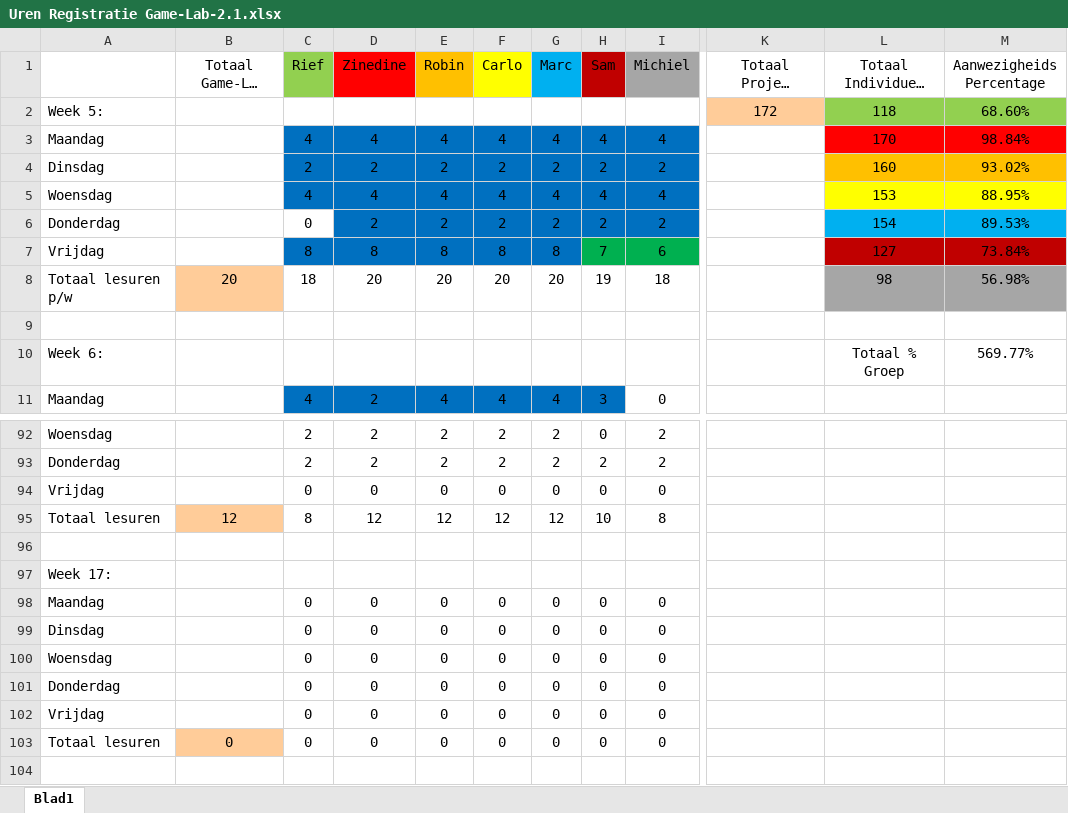
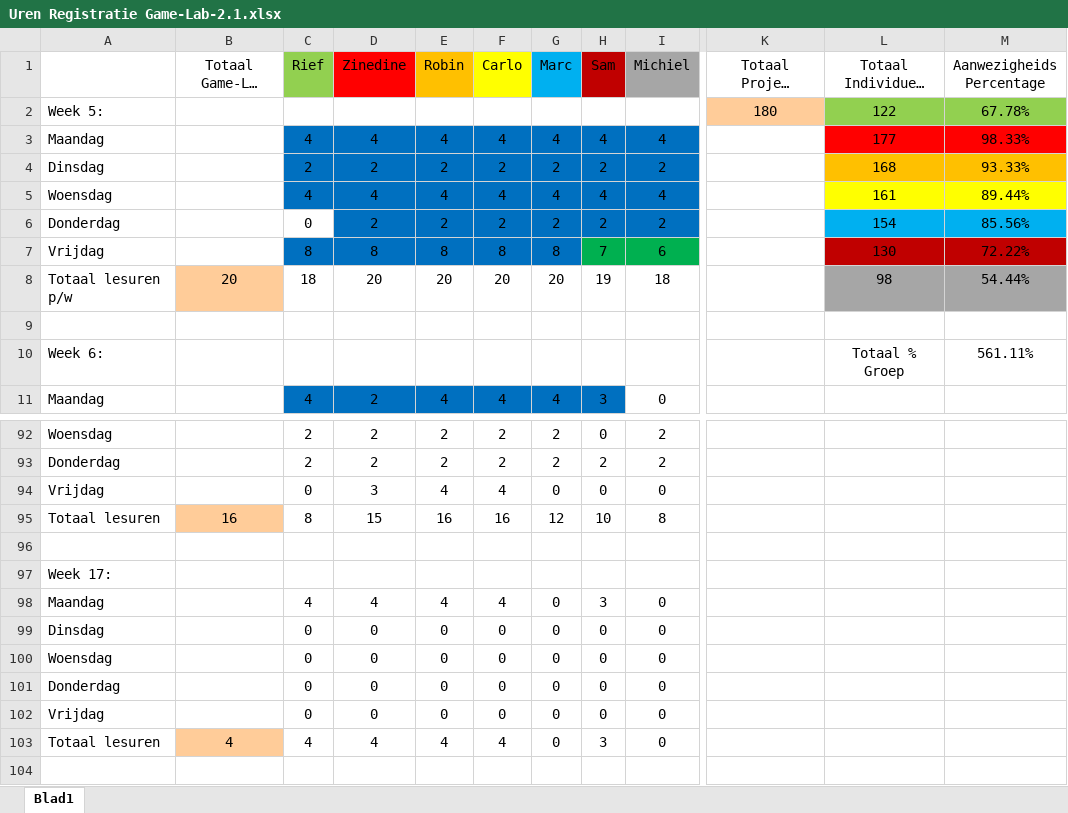
Before and after one commit to ryuiji/Team-Asylum3, an Excel workbook: Algemeen/Uren Registratie Game-Lab-2.1.xlsx, sheet Blad1, drawn as a sheet; only a part is shown, gaps mark what is left out; long unchanged cells end in …; values as stored, in another font and other column widths than the file's, no borders; the diff names each change by its address in the sheet, - before the commit and + after, or states it on an @@ line.

Commit message:
Uren Registratie en prezi

```diff
--- a/Algemeen/Uren Registratie Game-Lab-2.1.xlsx (sheet Blad1)
+++ b/Algemeen/Uren Registratie Game-Lab-2.1.xlsx (sheet Blad1)
-K2 (Totaal Project Game-Lab Uren): 172
+K2 (Totaal Project Game-Lab Uren): 180
-L2 (Totaal Individueel L/U): 118
+L2 (Totaal Individueel L/U): 122
-M2 (Aanwezigheids Percentage): 68.60%
+M2 (Aanwezigheids Percentage): 67.78%
-L3 (Totaal Individueel L/U): 170
+L3 (Totaal Individueel L/U): 177
-M3 (Aanwezigheids Percentage): 98.84%
+M3 (Aanwezigheids Percentage): 98.33%
-L4 (Totaal Individueel L/U): 160
+L4 (Totaal Individueel L/U): 168
-M4 (Aanwezigheids Percentage): 93.02%
+M4 (Aanwezigheids Percentage): 93.33%
-L5 (Totaal Individueel L/U): 153
+L5 (Totaal Individueel L/U): 161
-M5 (Aanwezigheids Percentage): 88.95%
+M5 (Aanwezigheids Percentage): 89.44%
-M6 (Aanwezigheids Percentage): 89.53%
+M6 (Aanwezigheids Percentage): 85.56%
-L7 (Totaal Individueel L/U): 127
+L7 (Totaal Individueel L/U): 130
-M7 (Aanwezigheids Percentage): 73.84%
+M7 (Aanwezigheids Percentage): 72.22%
-M8 (Aanwezigheids Percentage): 56.98%
+M8 (Aanwezigheids Percentage): 54.44%
-M10 (Aanwezigheids Percentage): 569.77%
+M10 (Aanwezigheids Percentage): 561.11%
-D94 (Zinedine): 0
+D94 (Zinedine): 3
-E94 (Robin): 0
+E94 (Robin): 4
-F94 (Carlo): 0
+F94 (Carlo): 4
-B95 (Totaal Game-Lab uren p/w): 12
+B95 (Totaal Game-Lab uren p/w): 16
-D95 (Zinedine): 12
+D95 (Zinedine): 15
-E95 (Robin): 12
+E95 (Robin): 16
-F95 (Carlo): 12
+F95 (Carlo): 16
-C98 (Rief): 0
+C98 (Rief): 4
-D98 (Zinedine): 0
+D98 (Zinedine): 4
-E98 (Robin): 0
+E98 (Robin): 4
-F98 (Carlo): 0
+F98 (Carlo): 4
-H98 (Sam): 0
+H98 (Sam): 3
-B103 (Totaal Game-Lab uren p/w): 0
+B103 (Totaal Game-Lab uren p/w): 4
-C103 (Rief): 0
+C103 (Rief): 4
-D103 (Zinedine): 0
+D103 (Zinedine): 4
-E103 (Robin): 0
+E103 (Robin): 4
-F103 (Carlo): 0
+F103 (Carlo): 4
-H103 (Sam): 0
+H103 (Sam): 3
```
Also changed, not shown: 1 other file.
